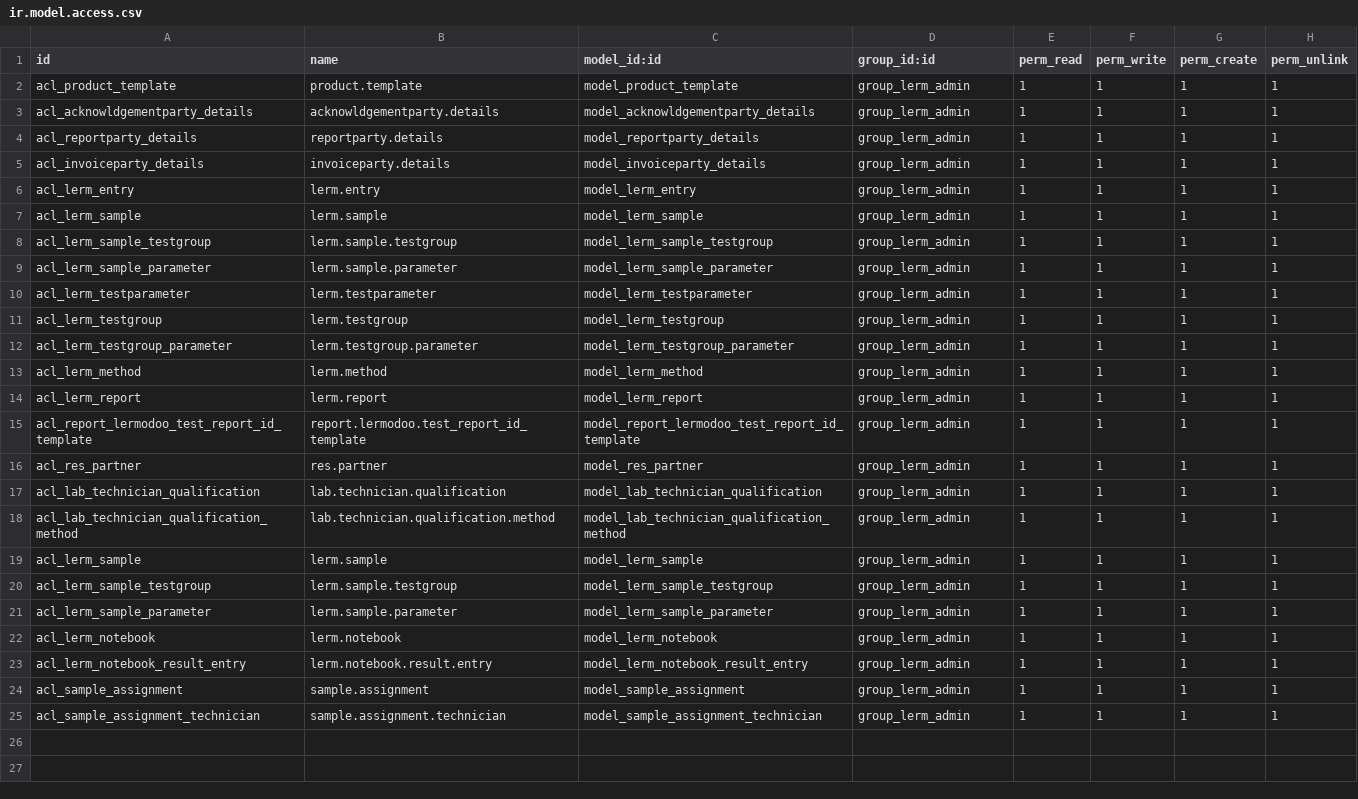
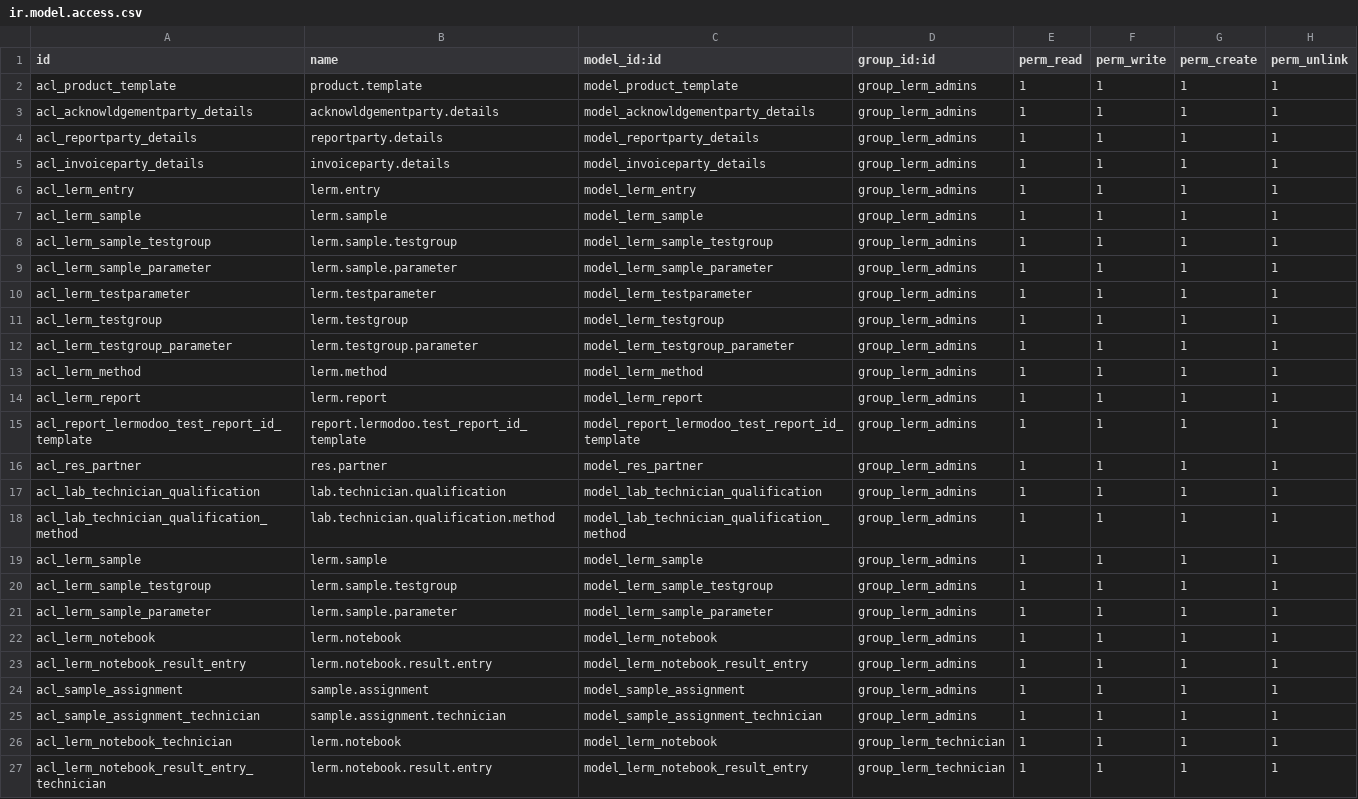
Before and after one commit to k1h1a1n/lermodoo, a CSV file: security/ir.model.access.csv, drawn as a sheet.

```diff
--- a/security/ir.model.access.csv
+++ b/security/ir.model.access.csv
@@ -1,25 +1,27 @@
 id,name,model_id:id,group_id:id,perm_read,perm_write,perm_create,perm_unlink
-acl_product_template,product.template,model_product_template,group_lerm_admin,1,1,1,1
-acl_acknowldgementparty_details,acknowldgementparty.details,model_acknowldgementparty_details,group_lerm_admin,1,1,1,1
-acl_reportparty_details,reportparty.details,model_reportparty_details,group_lerm_admin,1,1,1,1
-acl_invoiceparty_details,invoiceparty.details,model_invoiceparty_details,group_lerm_admin,1,1,1,1
-acl_lerm_entry,lerm.entry,model_lerm_entry,group_lerm_admin,1,1,1,1
-acl_lerm_sample,lerm.sample,model_lerm_sample,group_lerm_admin,1,1,1,1
-acl_lerm_sample_testgroup,lerm.sample.testgroup,model_lerm_sample_testgroup,group_lerm_admin,1,1,1,1
-acl_lerm_sample_parameter,lerm.sample.parameter,model_lerm_sample_parameter,group_lerm_admin,1,1,1,1
-acl_lerm_testparameter,lerm.testparameter,model_lerm_testparameter,group_lerm_admin,1,1,1,1
-acl_lerm_testgroup,lerm.testgroup,model_lerm_testgroup,group_lerm_admin,1,1,1,1
-acl_lerm_testgroup_parameter,lerm.testgroup.parameter,model_lerm_testgroup_parameter,group_lerm_admin,1,1,1,1
-acl_lerm_method,lerm.method,model_lerm_method,group_lerm_admin,1,1,1,1
-acl_lerm_report,lerm.report,model_lerm_report,group_lerm_admin,1,1,1,1
-acl_report_lermodoo_test_report_id_template,report.lermodoo.test_report_id_template,model_report_lermodoo_test_report_id_template,group_lerm_admin,1,1,1,1
-acl_res_partner,res.partner,model_res_partner,group_lerm_admin,1,1,1,1
-acl_lab_technician_qualification,lab.technician.qualification,model_lab_technician_qualification,group_lerm_admin,1,1,1,1
-acl_lab_technician_qualification_method,lab.technician.qualification.method,model_lab_technician_qualification_method,group_lerm_admin,1,1,1,1
-acl_lerm_sample,lerm.sample,model_lerm_sample,group_lerm_admin,1,1,1,1
-acl_lerm_sample_testgroup,lerm.sample.testgroup,model_lerm_sample_testgroup,group_lerm_admin,1,1,1,1
-acl_lerm_sample_parameter,lerm.sample.parameter,model_lerm_sample_parameter,group_lerm_admin,1,1,1,1
-acl_lerm_notebook,lerm.notebook,model_lerm_notebook,group_lerm_admin,1,1,1,1
-acl_lerm_notebook_result_entry,lerm.notebook.result.entry,model_lerm_notebook_result_entry,group_lerm_admin,1,1,1,1
-acl_sample_assignment,sample.assignment,model_sample_assignment,group_lerm_admin,1,1,1,1
-acl_sample_assignment_technician,sample.assignment.technician,model_sample_assignment_technician,group_lerm_admin,1,1,1,1
+acl_product_template,product.template,model_product_template,group_lerm_admins,1,1,1,1
+acl_acknowldgementparty_details,acknowldgementparty.details,model_acknowldgementparty_details,group_lerm_admins,1,1,1,1
+acl_reportparty_details,reportparty.details,model_reportparty_details,group_lerm_admins,1,1,1,1
+acl_invoiceparty_details,invoiceparty.details,model_invoiceparty_details,group_lerm_admins,1,1,1,1
+acl_lerm_entry,lerm.entry,model_lerm_entry,group_lerm_admins,1,1,1,1
+acl_lerm_sample,lerm.sample,model_lerm_sample,group_lerm_admins,1,1,1,1
+acl_lerm_sample_testgroup,lerm.sample.testgroup,model_lerm_sample_testgroup,group_lerm_admins,1,1,1,1
+acl_lerm_sample_parameter,lerm.sample.parameter,model_lerm_sample_parameter,group_lerm_admins,1,1,1,1
+acl_lerm_testparameter,lerm.testparameter,model_lerm_testparameter,group_lerm_admins,1,1,1,1
+acl_lerm_testgroup,lerm.testgroup,model_lerm_testgroup,group_lerm_admins,1,1,1,1
+acl_lerm_testgroup_parameter,lerm.testgroup.parameter,model_lerm_testgroup_parameter,group_lerm_admins,1,1,1,1
+acl_lerm_method,lerm.method,model_lerm_method,group_lerm_admins,1,1,1,1
+acl_lerm_report,lerm.report,model_lerm_report,group_lerm_admins,1,1,1,1
+acl_report_lermodoo_test_report_id_template,report.lermodoo.test_report_id_template,model_report_lermodoo_test_report_id_template,group_lerm_admins,1,1,1,1
+acl_res_partner,res.partner,model_res_partner,group_lerm_admins,1,1,1,1
+acl_lab_technician_qualification,lab.technician.qualification,model_lab_technician_qualification,group_lerm_admins,1,1,1,1
+acl_lab_technician_qualification_method,lab.technician.qualification.method,model_lab_technician_qualification_method,group_lerm_admins,1,1,1,1
+acl_lerm_sample,lerm.sample,model_lerm_sample,group_lerm_admins,1,1,1,1
+acl_lerm_sample_testgroup,lerm.sample.testgroup,model_lerm_sample_testgroup,group_lerm_admins,1,1,1,1
+acl_lerm_sample_parameter,lerm.sample.parameter,model_lerm_sample_parameter,group_lerm_admins,1,1,1,1
+acl_lerm_notebook,lerm.notebook,model_lerm_notebook,group_lerm_admins,1,1,1,1
+acl_lerm_notebook_result_entry,lerm.notebook.result.entry,model_lerm_notebook_result_entry,group_lerm_admins,1,1,1,1
+acl_sample_assignment,sample.assignment,model_sample_assignment,group_lerm_admins,1,1,1,1
+acl_sample_assignment_technician,sample.assignment.technician,model_sample_assignment_technician,group_lerm_admins,1,1,1,1
+acl_lerm_notebook_technician,lerm.notebook,model_lerm_notebook,group_lerm_technician,1,1,1,1
+acl_lerm_notebook_result_entry_technician,lerm.notebook.result.entry,model_lerm_notebook_result_entry,group_lerm_technician,1,1,1,1
```
Also changed, not shown: 2 other files.
